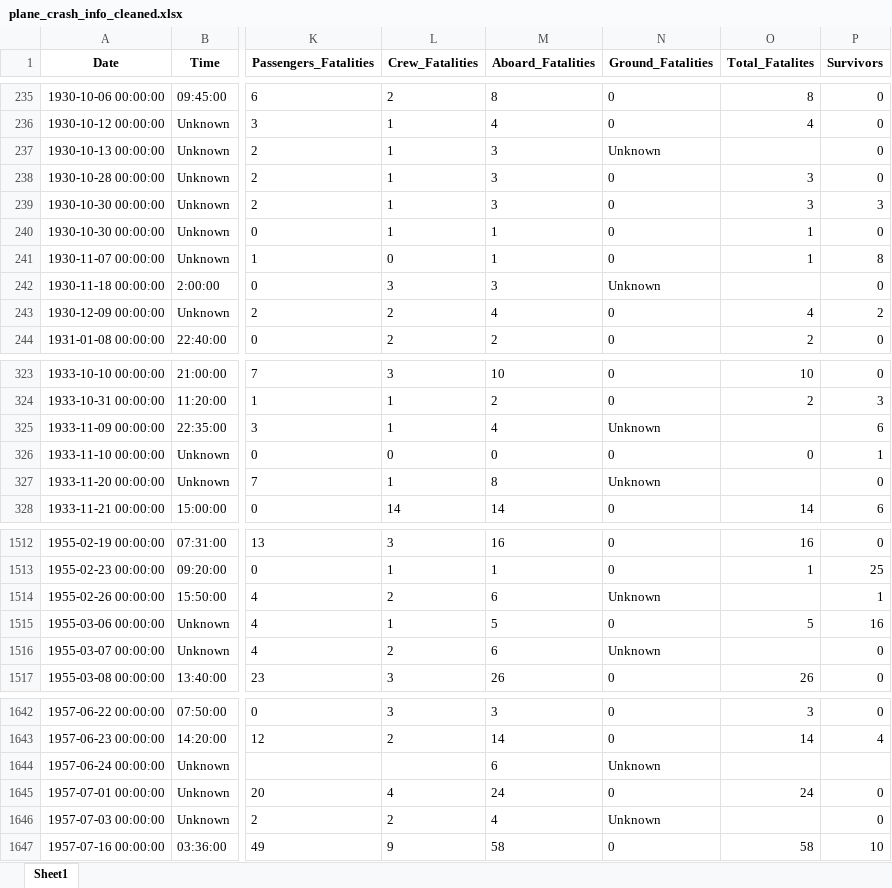
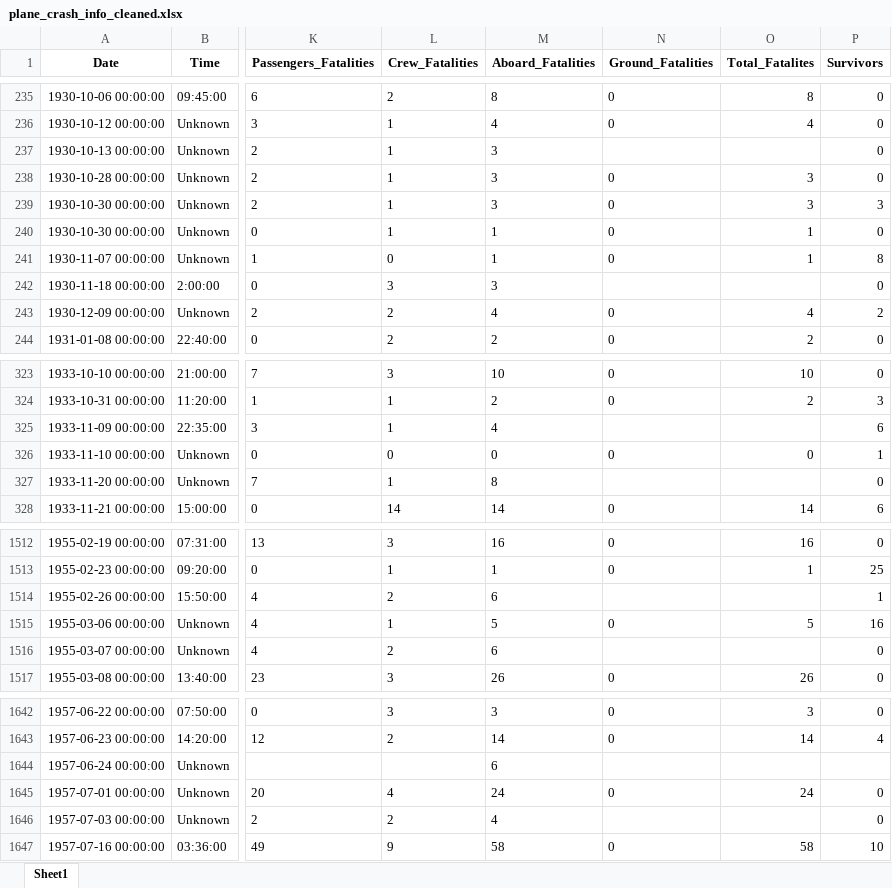
Before and after one commit to marxio09dio/Airplanes-Crashes-Study, an Excel workbook: Data/plane_crash_info_cleaned.xlsx, sheet Sheet1, drawn as a sheet; only a part is shown, gaps mark what is left out; values as stored, in another font and other column widths than the file's, no borders; the diff covers the shown part only; the diff names each change by its address in the sheet, - before the commit and + after, or states it on an @@ line.

```diff
--- a/Data/plane_crash_info_cleaned.xlsx (sheet Sheet1)
+++ b/Data/plane_crash_info_cleaned.xlsx (sheet Sheet1)
-N237 (Ground_Fatalities): Unknown
+N237 (Ground_Fatalities): (empty)
-N242 (Ground_Fatalities): Unknown
+N242 (Ground_Fatalities): (empty)
-N325 (Ground_Fatalities): Unknown
+N325 (Ground_Fatalities): (empty)
-N327 (Ground_Fatalities): Unknown
+N327 (Ground_Fatalities): (empty)
-N1514 (Ground_Fatalities): Unknown
+N1514 (Ground_Fatalities): (empty)
-N1516 (Ground_Fatalities): Unknown
+N1516 (Ground_Fatalities): (empty)
-N1644 (Ground_Fatalities): Unknown
+N1644 (Ground_Fatalities): (empty)
-N1646 (Ground_Fatalities): Unknown
+N1646 (Ground_Fatalities): (empty)
```
Also changed, not shown: 37 edited cells elsewhere in this sheet, 3 other files.
